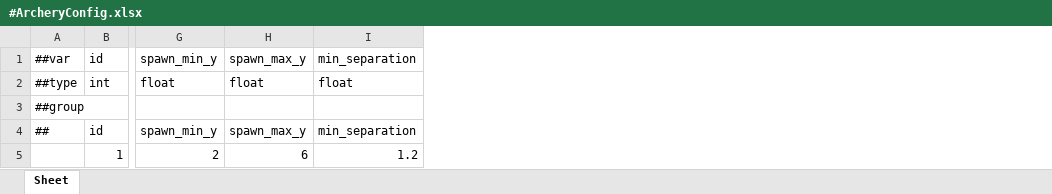
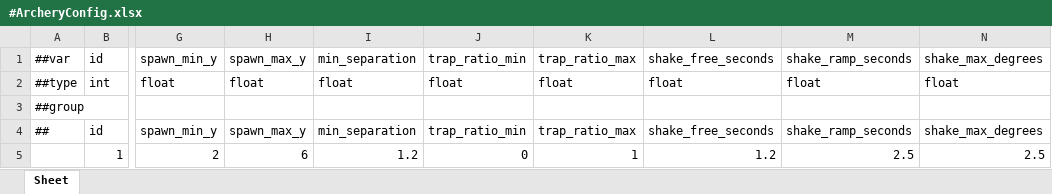
Before and after one commit to Baeinsoo/infrastructure, an Excel workbook: table/Datas/#ArcheryConfig.xlsx, sheet Sheet, drawn as a sheet; only a part is shown, gaps mark what is left out; values as stored, in another font and other column widths than the file's, no borders; the diff names each change by its address in the sheet, - before the commit and + after, or states it on an @@ line.

```diff
--- a/table/Datas/#ArcheryConfig.xlsx (sheet Sheet)
+++ b/table/Datas/#ArcheryConfig.xlsx (sheet Sheet)
+column J, rows 1-5: trap_ratio_min | float |  | trap_ratio_min | 0
+column K, rows 1-5: trap_ratio_max | float |  | trap_ratio_max | 1
+column L, rows 1-5: shake_free_seconds | float |  | shake_free_seconds | 1.2
+column M, rows 1-5: shake_ramp_seconds | float |  | shake_ramp_seconds | 2.5
+column N, rows 1-5: shake_max_degrees | float |  | shake_max_degrees | 2.5
```
Also changed, not shown: table/Datas/#ArcheryTarget.xlsx.
